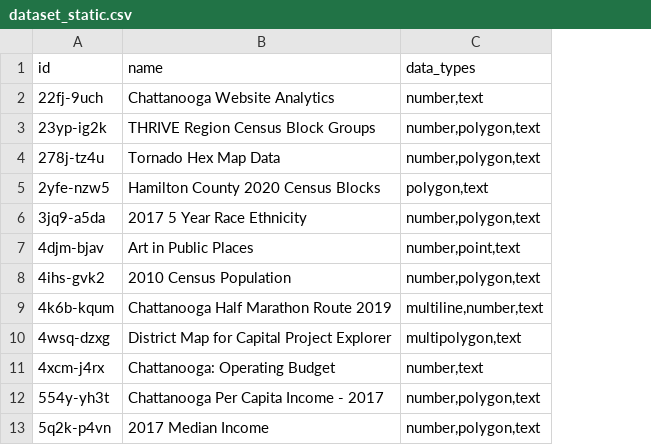
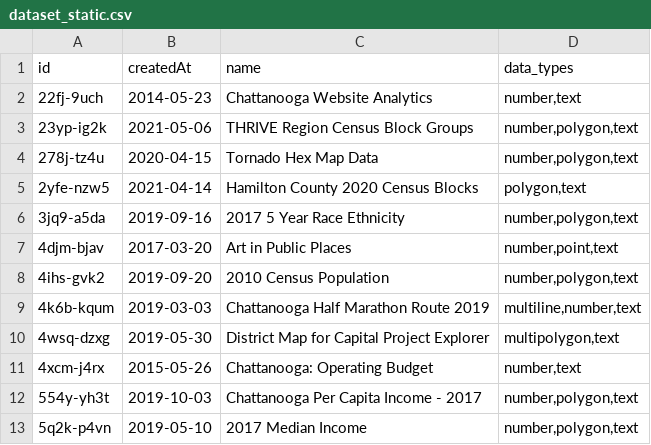
Before and after one commit to officeofperformancemanagement/socrata-qa-scripts, a CSV file: results/dataset_static.csv, drawn as a sheet; only a part is shown; the diff names each change by its address in the sheet, - before the commit and + after, or states it on an @@ line.

```diff
--- a/results/dataset_static.csv
+++ b/results/dataset_static.csv
+column B (createdAt), rows 2-13: 2014-05-23 | 2021-05-06 | 2020-04-15 | 2021-04-14 | 2019-09-16 | 2017-03-20 | 2019-09-20 | 2019-03-03 | 2019-05-30 | 2015-05-26 | 2019-10-03 | 2019-05-10
```
Also changed, not shown: results/dataset_dates.csv.
